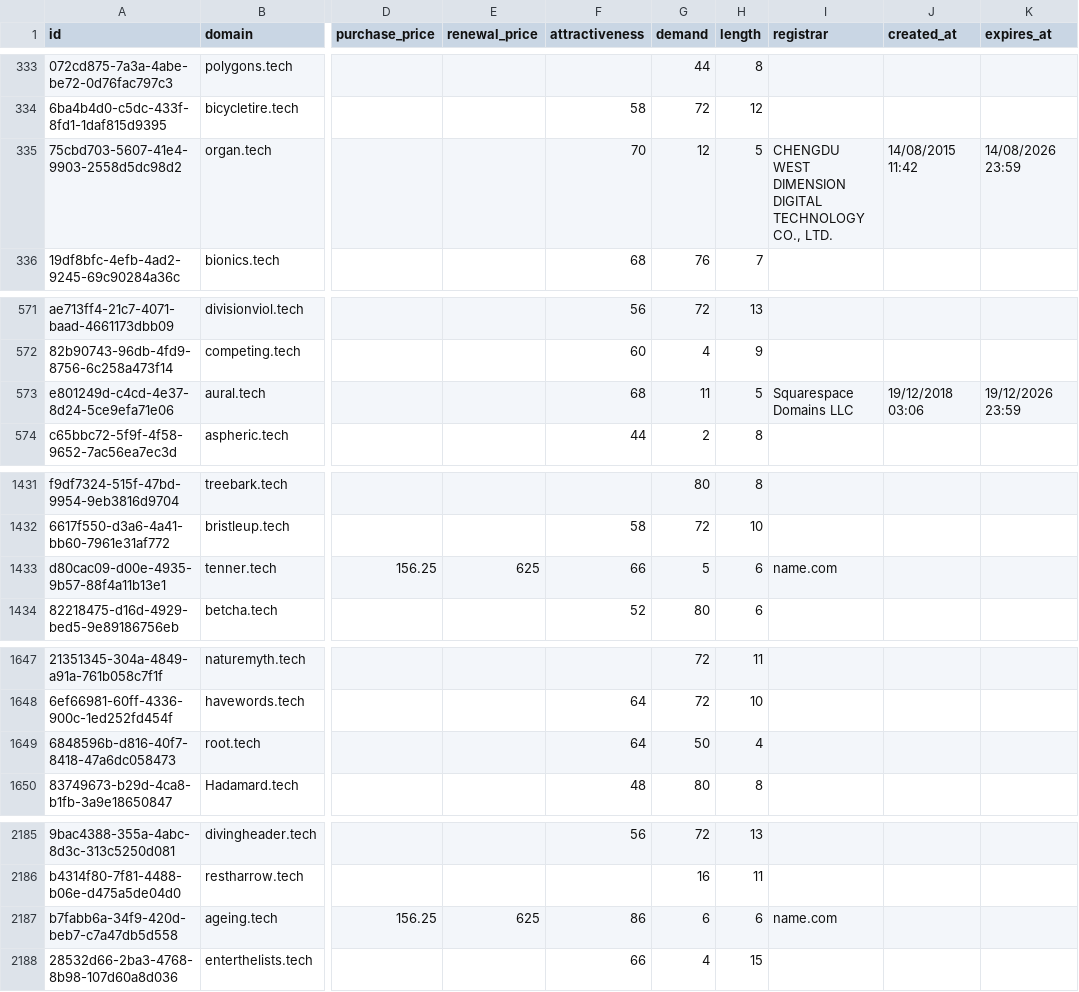
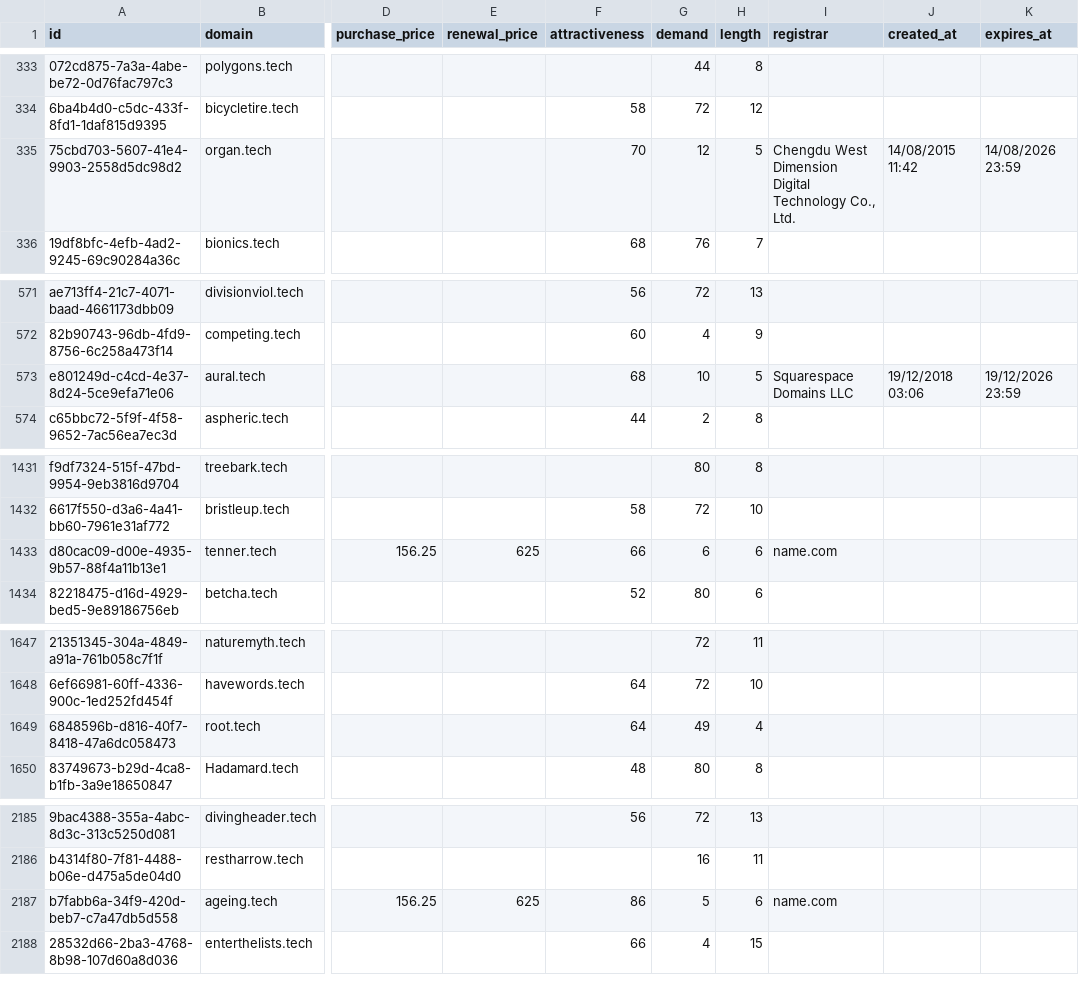
Before and after one commit to UniqueDomains/tech-oneword-domains, a CSV file: tech.csv, drawn as a sheet; only a part is shown, gaps mark what is left out; the diff covers the shown part only; the diff names each change by its address in the sheet, - before the commit and + after, or states it on an @@ line.

```diff
--- a/tech.csv
+++ b/tech.csv
-I335 (registrar): CHENGDU WEST DIMENSION DIGITAL TECHNOLOGY CO., LTD.
+I335 (registrar): Chengdu West Dimension Digital Technology Co., Ltd.
-G573 (demand): 11
+G573 (demand): 10
-G1433 (demand): 5
+G1433 (demand): 6
-G1649 (demand): 50
+G1649 (demand): 49
-G2187 (demand): 6
+G2187 (demand): 5
```
Also changed, not shown: 1 moved row and 41 edited cells elsewhere in this file, 4 other files.
